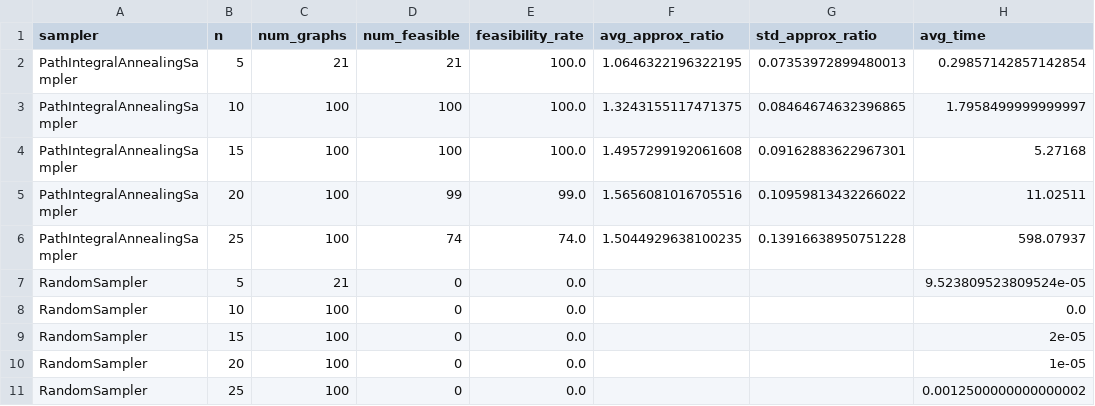
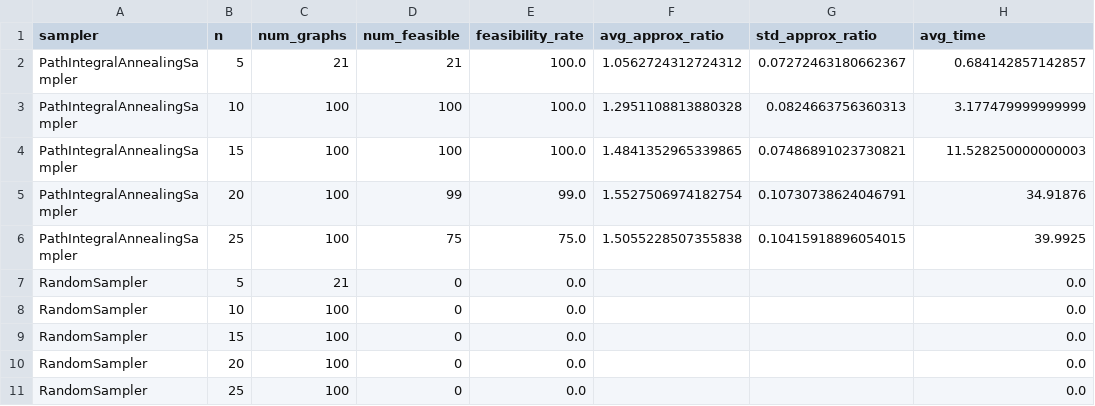
Before and after one commit to DarkTXYZ/thesis-experiment, a CSV file: Results/quantum_experiment/analysis_summary.csv, drawn as a sheet.

Commit message:
Enhance PIM Tuning Experiment and Add Configuration Analysis
- Updated SEEDS to include multiple values for better experimentation.
- Modified beta range values for more focused tuning.
- Added support for multiple annealing types in the experiment.
- Improved result printing by removing optimal cost and relative gap.
- Introduced a new function `analyze_best_config` to analyze configurations based on feasibility rates.
- Created a new test script to read datasets and compute energy, cost, and constraints for a specific graph.
- Refactored feasibility checking in `check_feasibility` function for clarity and efficiency.
- Commented out unused beta schedule code in `quantum_experiment.py` for cleaner execution.

```diff
--- a/Results/quantum_experiment/analysis_summary.csv
+++ b/Results/quantum_experiment/analysis_summary.csv
@@ -1,11 +1,11 @@
 sampler,n,num_graphs,num_feasible,feasibility_rate,avg_approx_ratio,std_approx_ratio,avg_time
-PathIntegralAnnealingSampler,5,21,21,100.0,1.0646322196322195,0.07353972899480013,0.29857142857142854
-PathIntegralAnnealingSampler,10,100,100,100.0,1.3243155117471375,0.08464674632396865,1.7958499999999997
-PathIntegralAnnealingSampler,15,100,100,100.0,1.4957299192061608,0.09162883622967301,5.27168
-PathIntegralAnnealingSampler,20,100,99,99.0,1.5656081016705516,0.10959813432266022,11.02511
-PathIntegralAnnealingSampler,25,100,74,74.0,1.5044929638100235,0.13916638950751228,598.07937
-RandomSampler,5,21,0,0.0,,,9.523809523809524e-05
+PathIntegralAnnealingSampler,5,21,21,100.0,1.0562724312724312,0.07272463180662367,0.684142857142857
+PathIntegralAnnealingSampler,10,100,100,100.0,1.2951108813880328,0.0824663756360313,3.177479999999999
+PathIntegralAnnealingSampler,15,100,100,100.0,1.4841352965339865,0.07486891023730821,11.528250000000003
+PathIntegralAnnealingSampler,20,100,99,99.0,1.5527506974182754,0.10730738624046791,34.91876
+PathIntegralAnnealingSampler,25,100,75,75.0,1.5055228507355838,0.10415918896054015,39.9925
+RandomSampler,5,21,0,0.0,,,0.0
 RandomSampler,10,100,0,0.0,,,0.0
-RandomSampler,15,100,0,0.0,,,2e-05
-RandomSampler,20,100,0,0.0,,,1e-05
-RandomSampler,25,100,0,0.0,,,0.0012500000000000002
+RandomSampler,15,100,0,0.0,,,0.0
+RandomSampler,20,100,0,0.0,,,0.0
+RandomSampler,25,100,0,0.0,,,0.0
```
Also changed, not shown: 12 other files.
